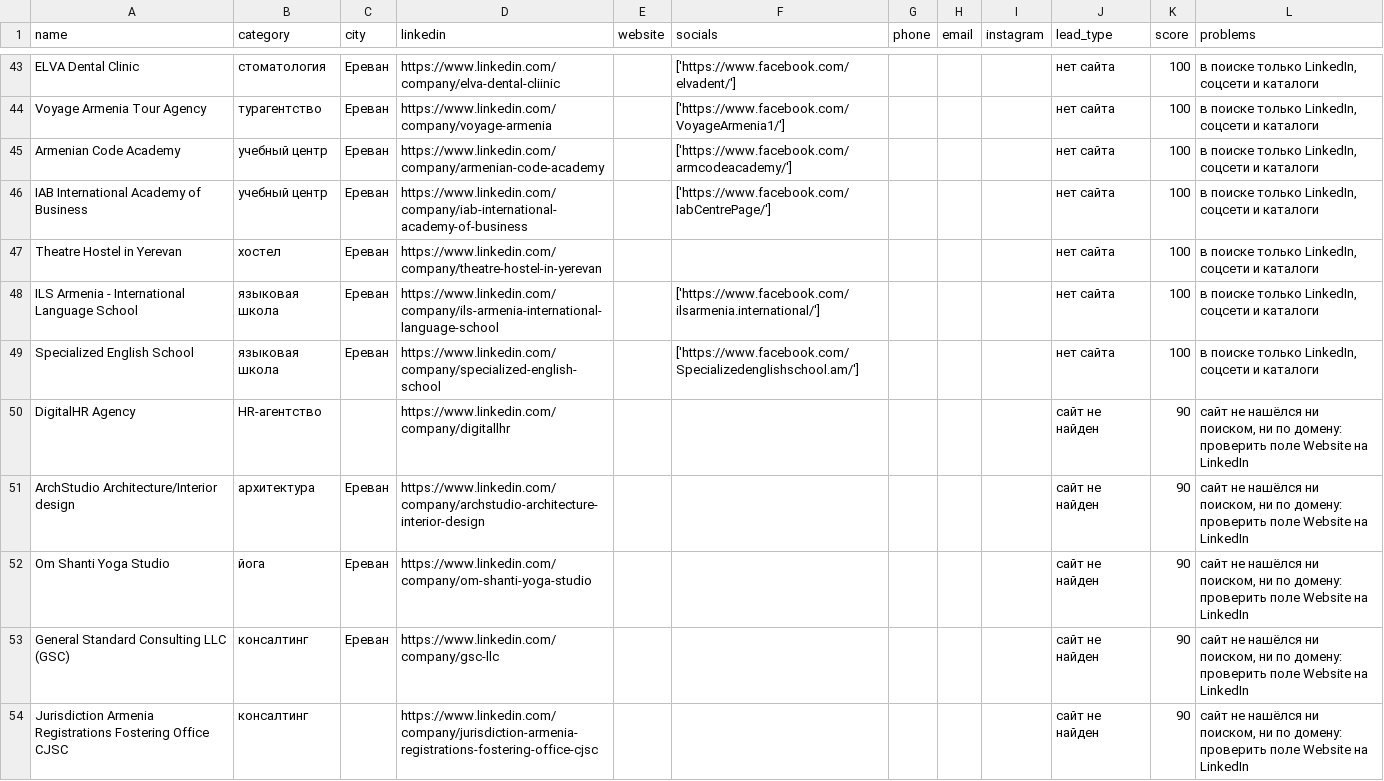
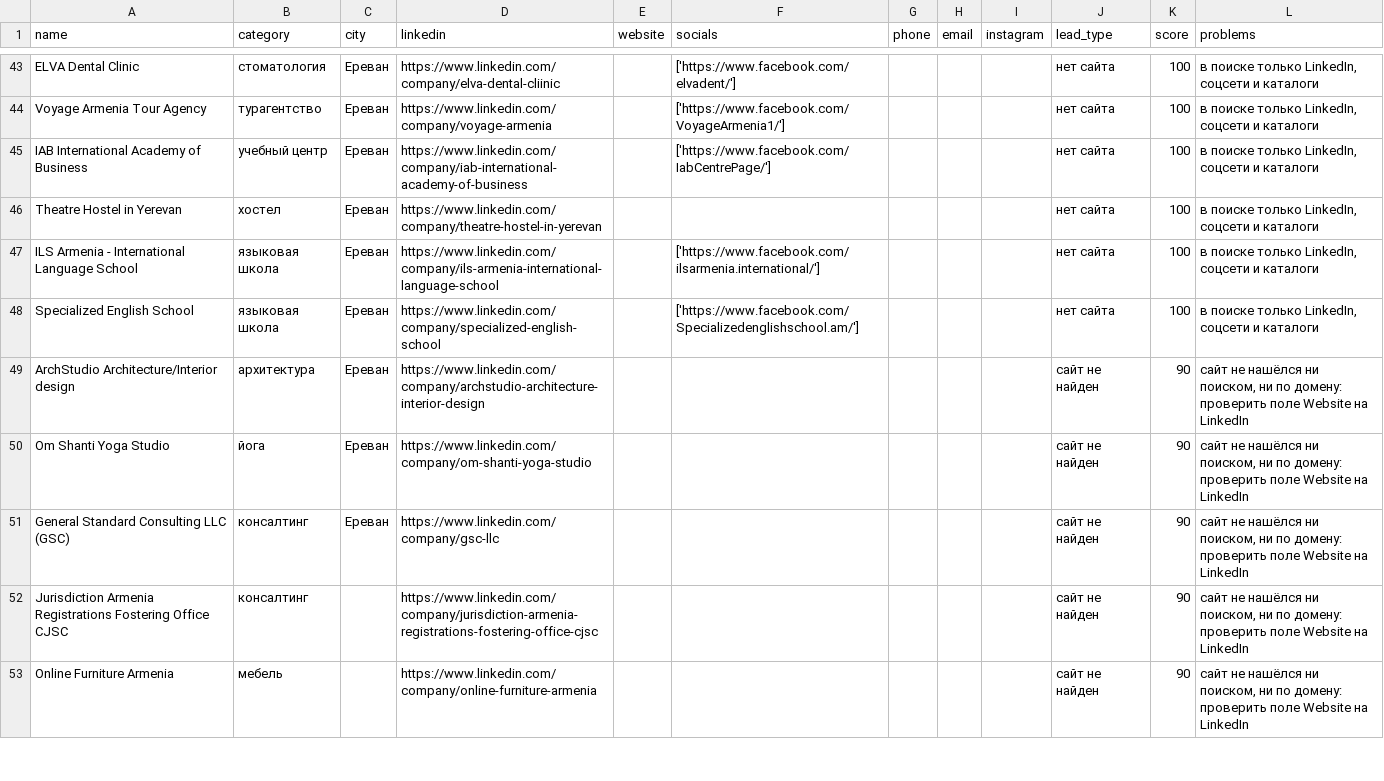
Before and after one commit to 790azat/prospecting, a CSV file: data/linkedin/leads.csv, drawn as a sheet; only a part is shown, gaps mark what is left out; the shorter side is filled out with more unchanged rows.

```diff
--- a/data/linkedin/leads.csv
+++ b/data/linkedin/leads.csv
@@ -44,3 +44,2 @@ ELVA Dental Clinic,стоматология,Ереван,https://www.linkedin.co
 Voyage Armenia Tour Agency,турагентство,Ереван,https://www.linkedin.com/company/voyage-armenia,,['https://www.facebook.com/VoyageArmenia1/'],,,,нет сайта,100,"в поиске только LinkedIn, соцсети и каталоги"
-Armenian Code Academy,учебный центр,Ереван,https://www.linkedin.com/company/armenian-code-academy,,['https://www.facebook.com/armcodeacademy/'],,,,нет сайта,100,"в поиске только LinkedIn, соцсети и каталоги"
 IAB International Academy of Business,учебный центр,Ереван,https://www.linkedin.com/company/iab-international-academy-of-business,,['https://www.facebook.com/IabCentrePage/'],,,,нет сайта,100,"в поиске только LinkedIn, соцсети и каталоги"
@@ -49,3 +48,2 @@ ILS Armenia - International Language School,языковая школа,Ерев
 Specialized English School,языковая школа,Ереван,https://www.linkedin.com/company/specialized-english-school,,['https://www.facebook.com/Specializedenglishschool.am/'],,,,нет сайта,100,"в поиске только LinkedIn, соцсети и каталоги"
-DigitalHR Agency,HR-агентство,,https://www.linkedin.com/company/digitallhr,,,,,,сайт не найден,90,"сайт не нашёлся ни поиском, ни по домену: проверить поле Website на LinkedIn"
 ArchStudio Architecture/Interior design,архитектура,Ереван,https://www.linkedin.com/company/archstudio-architecture-interior-design,,,,,,сайт не найден,90,"сайт не нашёлся ни поиском, ни по домену: проверить поле Website на LinkedIn"
```
